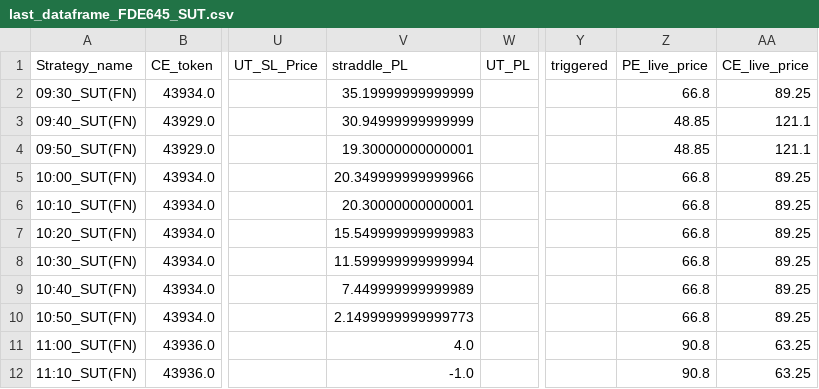
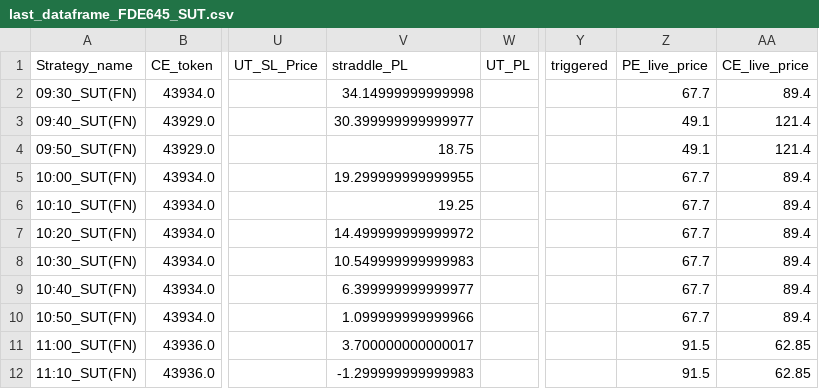
Before and after one commit to qjugglers/Dashboard, a CSV file: last_dataframe_FDE645_SUT.csv, drawn as a sheet; only a part is shown, gaps mark what is left out; the diff names each change by its address in the sheet, - before the commit and + after, or states it on an @@ line.

```diff
--- a/last_dataframe_FDE645_SUT.csv
+++ b/last_dataframe_FDE645_SUT.csv
-V2 (straddle_PL): 35.19999999999999
+V2 (straddle_PL): 34.14999999999998
-Z2 (PE_live_price): 66.8
+Z2 (PE_live_price): 67.7
-AA2 (CE_live_price): 89.25
+AA2 (CE_live_price): 89.4
-V3 (straddle_PL): 30.94999999999999
+V3 (straddle_PL): 30.399999999999977
-Z3:Z4 (PE_live_price): 48.85
+Z3:Z4 (PE_live_price): 49.1
-AA3:AA4 (CE_live_price): 121.1
+AA3:AA4 (CE_live_price): 121.4
-V4 (straddle_PL): 19.30000000000001
+V4 (straddle_PL): 18.75
-V5 (straddle_PL): 20.349999999999966
+V5 (straddle_PL): 19.299999999999955
-Z5:Z10 (PE_live_price): 66.8
+Z5:Z10 (PE_live_price): 67.7
-AA5:AA10 (CE_live_price): 89.25
+AA5:AA10 (CE_live_price): 89.4
-V6 (straddle_PL): 20.30000000000001
+V6 (straddle_PL): 19.25
-V7 (straddle_PL): 15.549999999999983
+V7 (straddle_PL): 14.499999999999972
-V8 (straddle_PL): 11.599999999999994
+V8 (straddle_PL): 10.549999999999983
-V9 (straddle_PL): 7.449999999999989
+V9 (straddle_PL): 6.399999999999977
-V10 (straddle_PL): 2.1499999999999773
+V10 (straddle_PL): 1.099999999999966
-V11 (straddle_PL): 4.0
+V11 (straddle_PL): 3.700000000000017
-Z11:Z12 (PE_live_price): 90.8
+Z11:Z12 (PE_live_price): 91.5
-AA11:AA12 (CE_live_price): 63.25
+AA11:AA12 (CE_live_price): 62.85
-V12 (straddle_PL): -1.0
+V12 (straddle_PL): -1.299999999999983
```
Also changed, not shown: last_dataframe_79434689_SUT.csv, last_dataframe_XFD06_SUT.csv.
